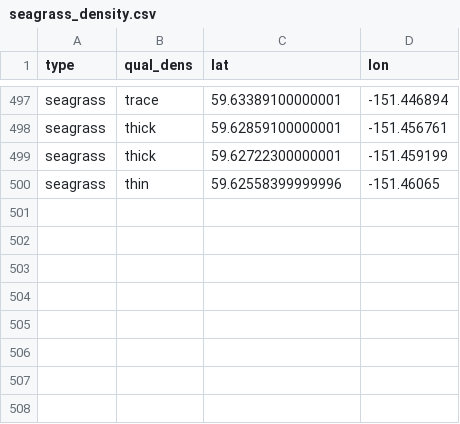
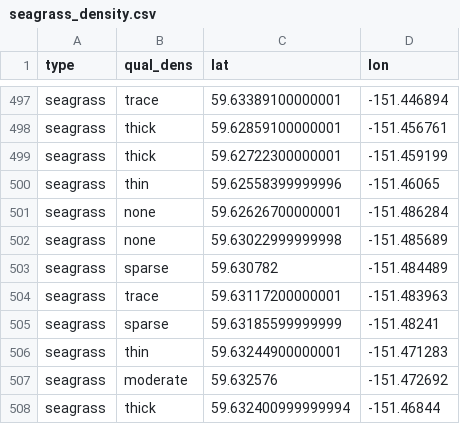
Before and after one commit to whippor/kbay_seagrass_monitoring, a CSV file: data/seagrass_density.csv, drawn as a sheet; only a part is shown, gaps mark what is left out.

```diff
--- a/data/seagrass_density.csv
+++ b/data/seagrass_density.csv
@@ -500 +500,9 @@ seagrass,thick,59.62722300000001,-151.459199
 seagrass,thin,59.62558399999996,-151.46065
+seagrass,none,59.62626700000001,-151.486284
+seagrass,none,59.63022999999998,-151.485689
+seagrass,sparse,59.630782,-151.484489
+seagrass,trace,59.63117200000001,-151.483963
+seagrass,sparse,59.63185599999999,-151.48241
+seagrass,thin,59.63244900000001,-151.471283
+seagrass,moderate,59.632576,-151.472692
+seagrass,thick,59.632400999999994,-151.46844
```
Also changed, not shown: 1 other file.
